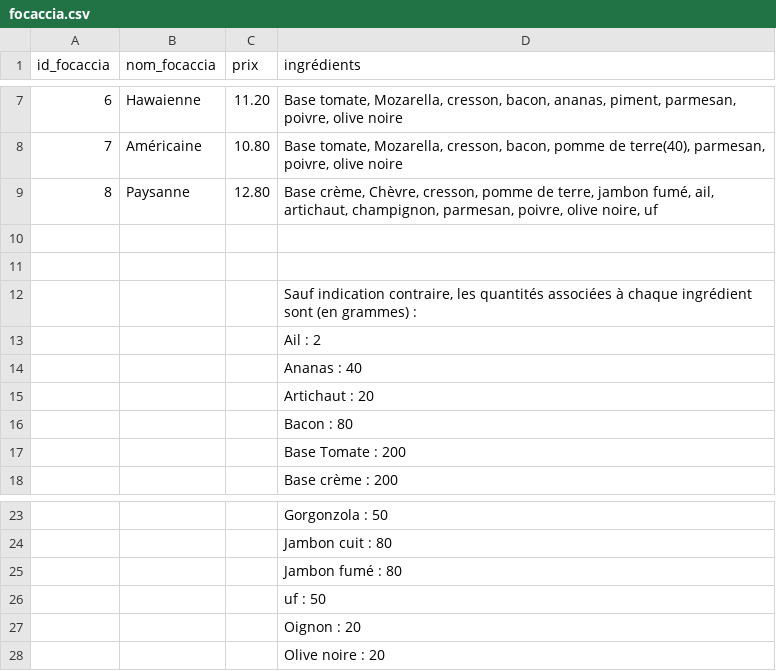
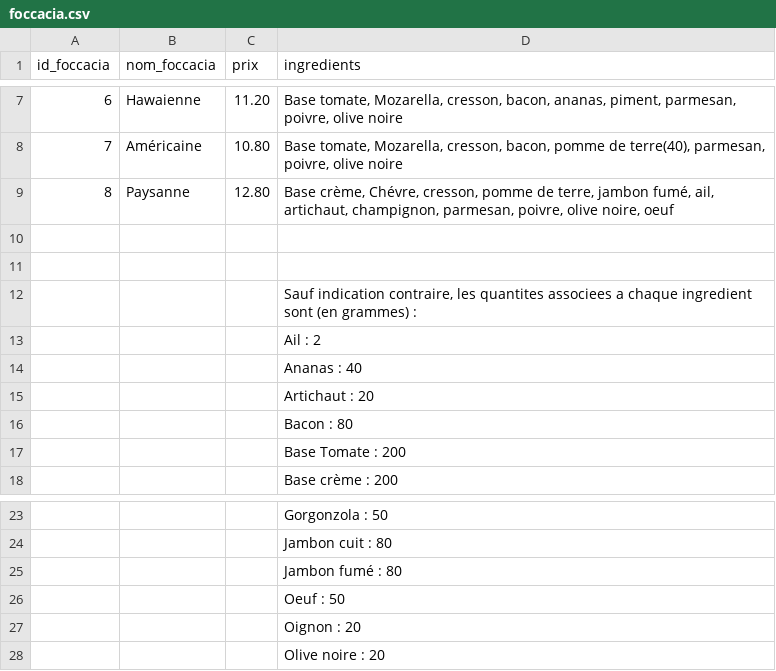
Before and after one commit to onibi95/sql-tifosi, a CSV file: absolu/foccacia.csv (was absolu/focaccia.csv), drawn as a sheet; only a part is shown, gaps mark what is left out; the diff names each change by its address in the sheet, - before the commit and + after, or states it on an @@ line.

Commit message:
ajout relation et revision base ded données

```diff
--- a/absolu/focaccia.csv
+++ b/absolu/foccacia.csv
-A1: id_focaccia
+A1: id_foccacia
-B1: nom_focaccia
+B1: nom_foccacia
-D1: ingrédients
+D1: ingredients
-D9 (ingredients): Base crème, Chèvre, cresson, pomme de terre, jambon fumé, ail, artichaut, champignon, parmesan, poivre, olive noire, uf
+D9 (ingredients): Base crème, Chévre, cresson, pomme de terre, jambon fumé, ail, artichaut, champignon, parmesan, poivre, olive noire, oeuf
-D12 (ingredients): …contraire, les quantités associées à chaque ingrédient sont (en…
+D12 (ingredients): …contraire, les quantites associees a chaque ingredient sont (en…
-D26 (ingredients): uf : 50
+D26 (ingredients): Oeuf : 50
```
Also changed, not shown: absolu/boisson.csv, absolu/ingredient.csv, 2 other files.
